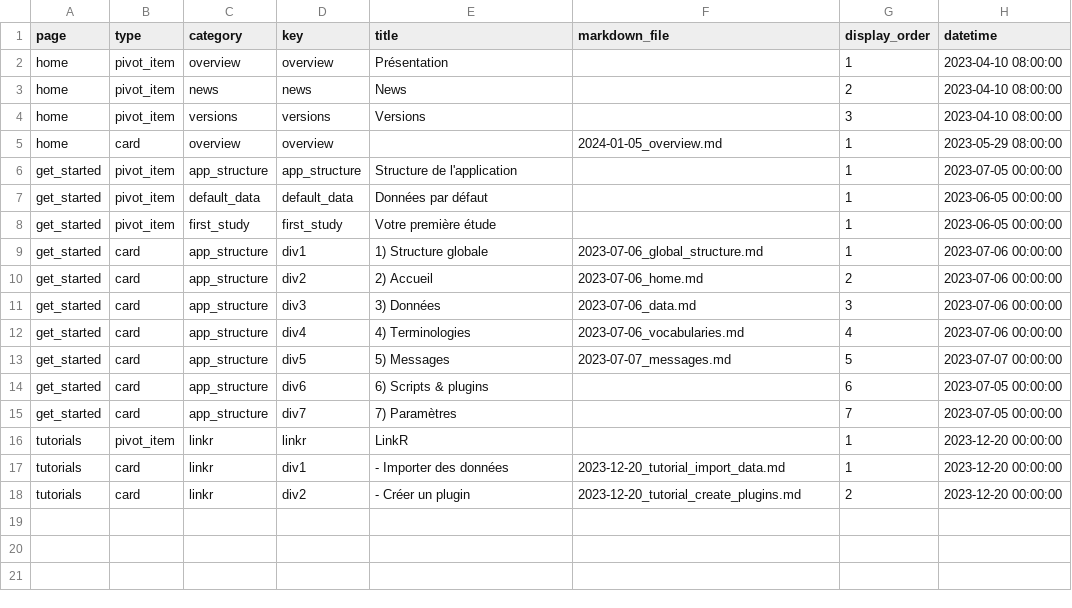
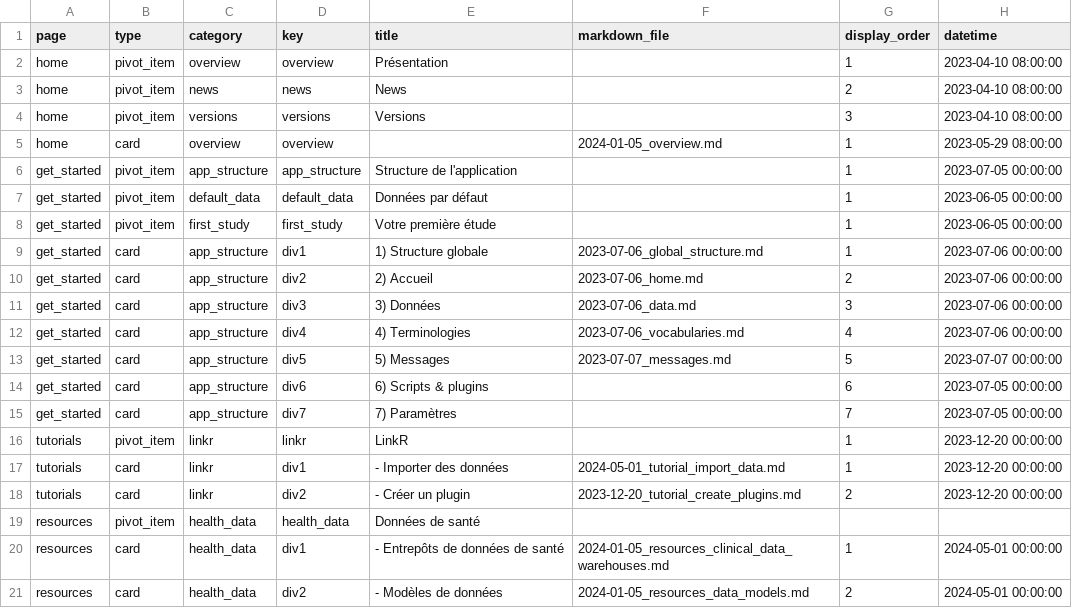
Before and after one commit to BorisDelange/LinkR-content, a CSV file: home/fr/tabs_and_cards.csv, drawn as a sheet.

```diff
--- a/home/fr/tabs_and_cards.csv
+++ b/home/fr/tabs_and_cards.csv
@@ -16,3 +16,6 @@ get_started,card,app_structure,div7,7) Paramètres,,7,2023-07-05 00:00:00
 tutorials,pivot_item,linkr,linkr,LinkR,,1,2023-12-20 00:00:00
-tutorials,card,linkr,div1,- Importer des données,2023-12-20_tutorial_import_data.md,1,2023-12-20 00:00:00
+tutorials,card,linkr,div1,- Importer des données,2024-05-01_tutorial_import_data.md,1,2023-12-20 00:00:00
 tutorials,card,linkr,div2,- Créer un plugin,2023-12-20_tutorial_create_plugins.md,2,2023-12-20 00:00:00
+resources,pivot_item,health_data,health_data,Données de santé,,,
+resources,card,health_data,div1,- Entrepôts de données de santé,2024-01-05_resources_clinical_data_warehouses.md,1,2024-05-01 00:00:00
+resources,card,health_data,div2,- Modèles de données,2024-01-05_resources_data_models.md,2,2024-05-01 00:00:00
```
Also changed, not shown: 7 other files.
